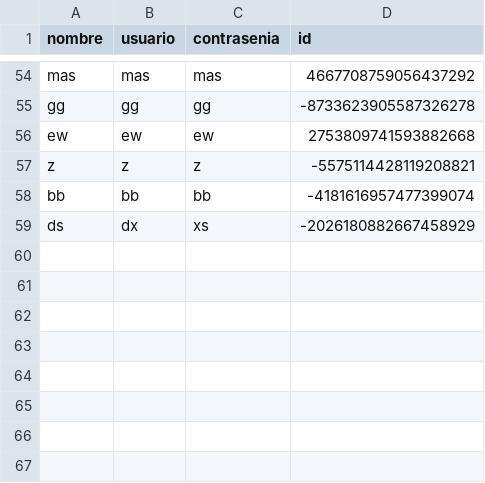
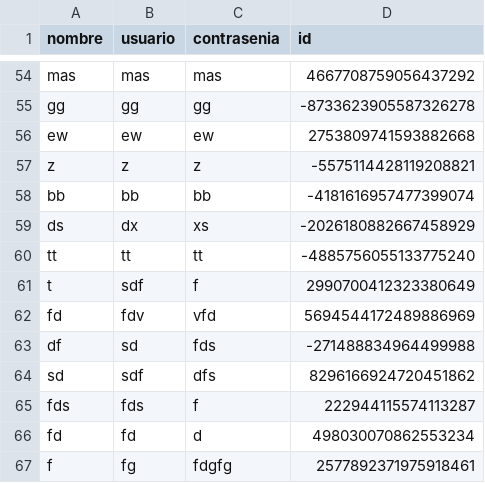
Before and after one commit to joseluis031/patrones_estructurales, a CSV file: clientes.csv, drawn as a sheet; only a part is shown, gaps mark what is left out.

```diff
--- a/clientes.csv
+++ b/clientes.csv
@@ -59 +59,9 @@ bb,bb,bb,-4181616957477399074
 ds,dx,xs,-2026180882667458929
+tt,tt,tt,-4885756055133775240
+t,sdf,f,2990700412323380649
+fd,fdv,vfd,5694544172489886969
+df,sd,fds,-271488834964499988
+sd,sdf,dfs,8296166924720451862
+fds,fds,f,222944115574113287
+fd,fd,d,498030070862553234
+f,fg,fdgfg,2577892371975918461
```
Also changed, not shown: pedidosnuevos.csv, 9 other files.
